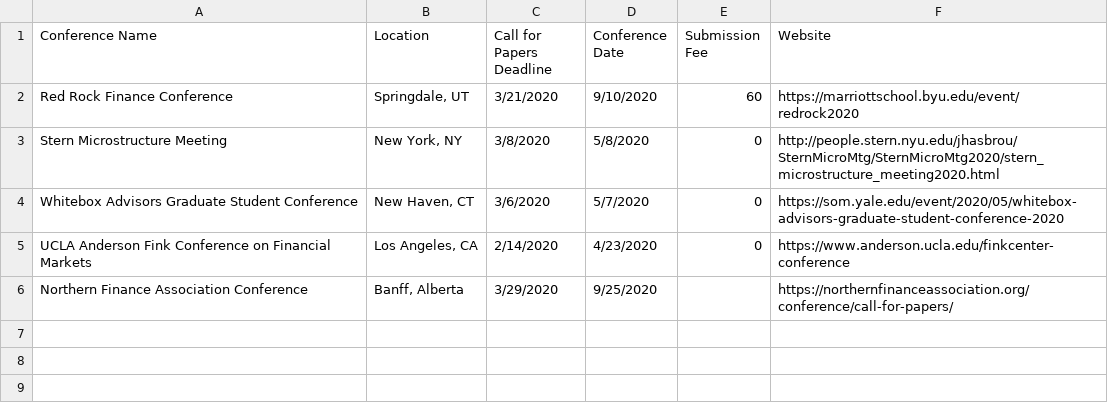
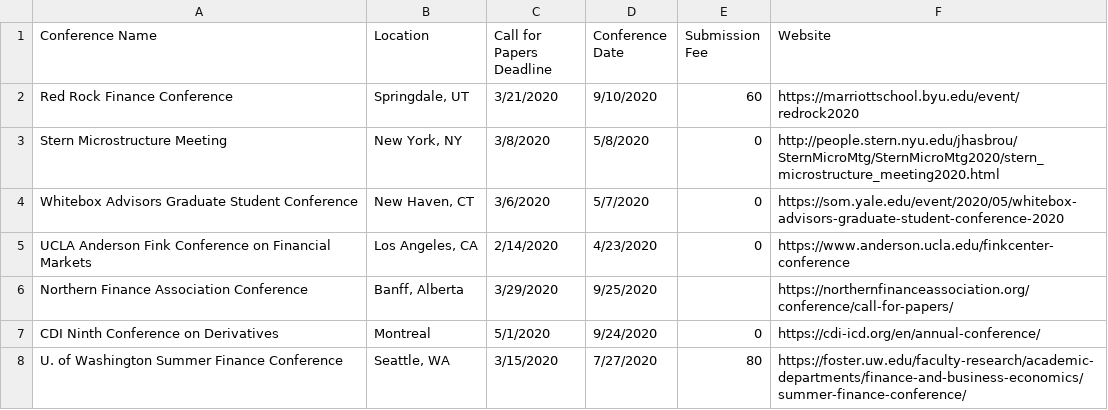
Before and after one commit to tbeason/financeconferences, a CSV file: data/financeconfdeadlines.csv, drawn as a sheet; the diff names each change by its address in the sheet, - before the commit and + after, or states it on an @@ line.

Commit message:
CDI and UW

```diff
--- a/data/financeconfdeadlines.csv
+++ b/data/financeconfdeadlines.csv
+row 7: CDI Ninth Conference on Derivatives | Montreal | 5/1/2020 | 9/24/2020 | 0 | https://cdi-icd.org/en/annual-conference/
+row 8: U. of Washington Summer Finance Conference | Seattle, WA | 3/15/2020 | 7/27/2020 | 80 | https://foster.uw.edu/faculty-research/academic-departments/finance-and-business-economics/summer-finance-conference/
```
